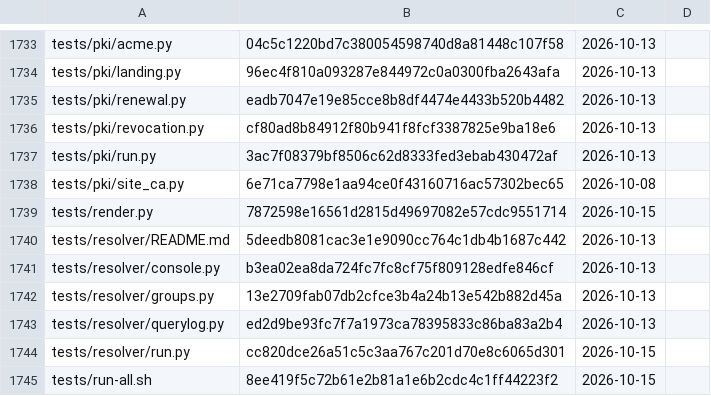
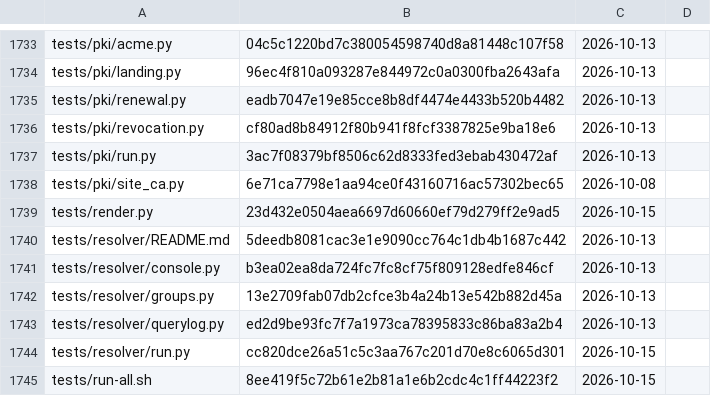
Before and after one commit to archdukejim/fabric-ctl, a TSV file: docs/volume_2_engineering_decisions/assets/review-ledger.tsv, drawn as a sheet; only a part is shown, gaps mark what is left out.

```diff
--- a/docs/volume_2_engineering_decisions/assets/review-ledger.tsv
+++ b/docs/volume_2_engineering_decisions/assets/review-ledger.tsv
@@ -1738,3 +1738,3 @@ tests/pki/run.py	3ac7f08379bf8506c62d8333fed3ebab430472af	2026-10-13
 tests/pki/site_ca.py	6e71ca7798e1aa94ce0f43160716ac57302bec65	2026-10-08	
-tests/render.py	7872598e16561d2815d49697082e57cdc9551714	2026-10-15	
+tests/render.py	23d432e0504aea6697d60660ef79d279ff2e9ad5	2026-10-15	
 tests/resolver/README.md	5deedb8081cac3e1e9090cc764c1db4b1687c442	2026-10-13	
```
Also changed, not shown: 1 other file.
